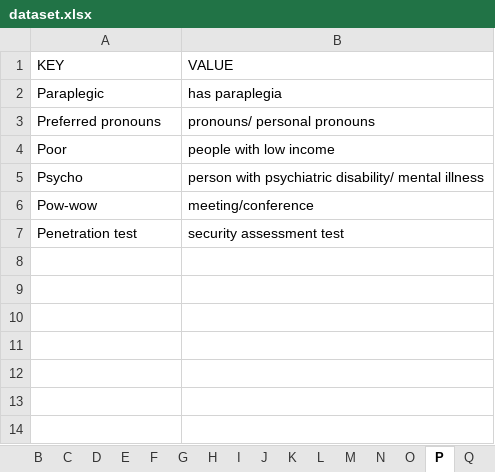
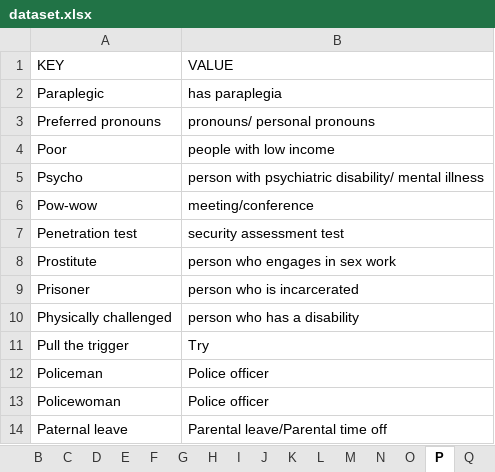
Before and after one commit to gcdeshpande/Inclusive-Language-using-Python, an Excel workbook: dataset.xlsx, sheet P, drawn as a sheet; values as stored, in another font and other column widths than the file's, no borders; the diff names each change by its address in the sheet, - before the commit and + after, or states it on an @@ line.

```diff
--- a/dataset.xlsx (sheet P)
+++ b/dataset.xlsx (sheet P)
+row 8: Prostitute | person who engages in sex work
+row 9: Prisoner | person who is incarcerated
+row 10: Physically challenged | person who has a disability
+row 11: Pull the trigger | Try
+row 12: Policeman | Police officer
+row 13: Policewoman | Police officer
+row 14: Paternal leave | Parental leave/Parental time off
```
Also changed, not shown: sheet M, sheet C, sheet B, sheet S, sheet L, sheet H, 12 more sheets.
